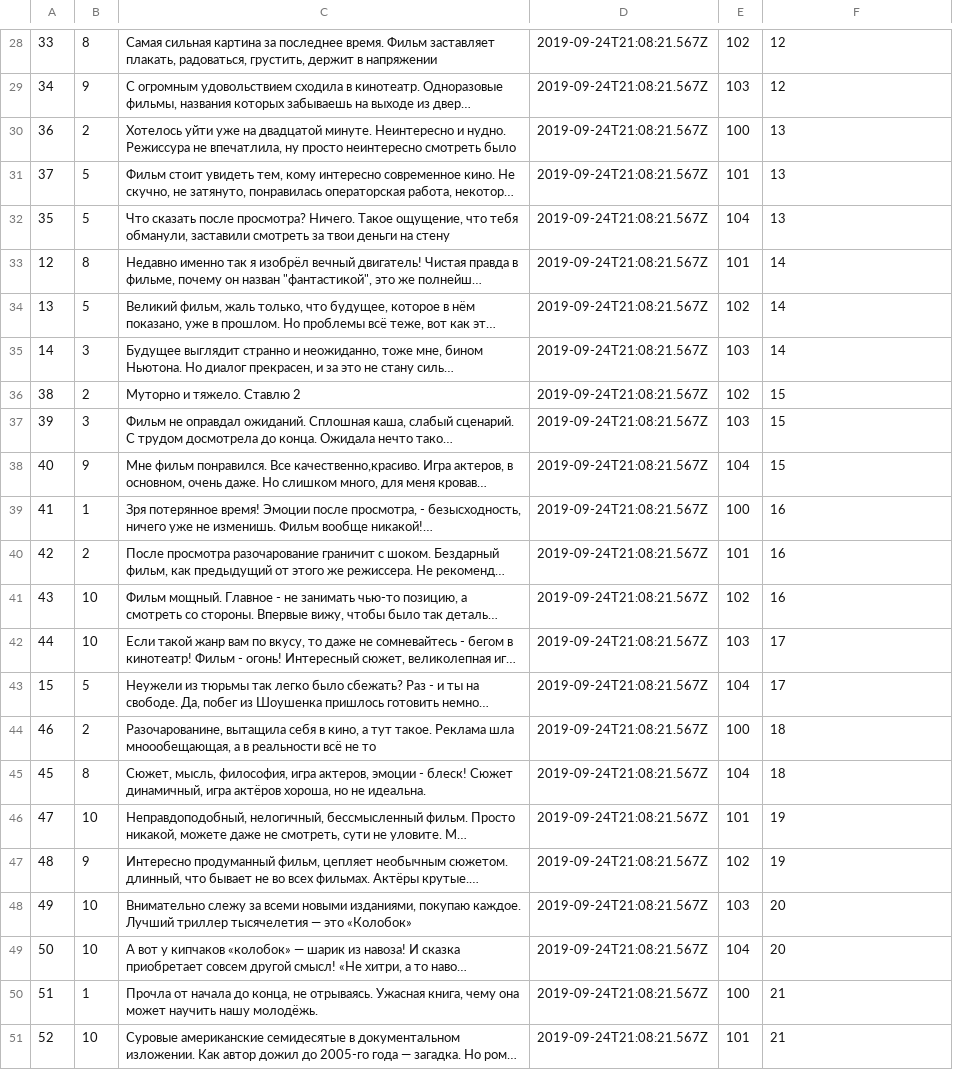
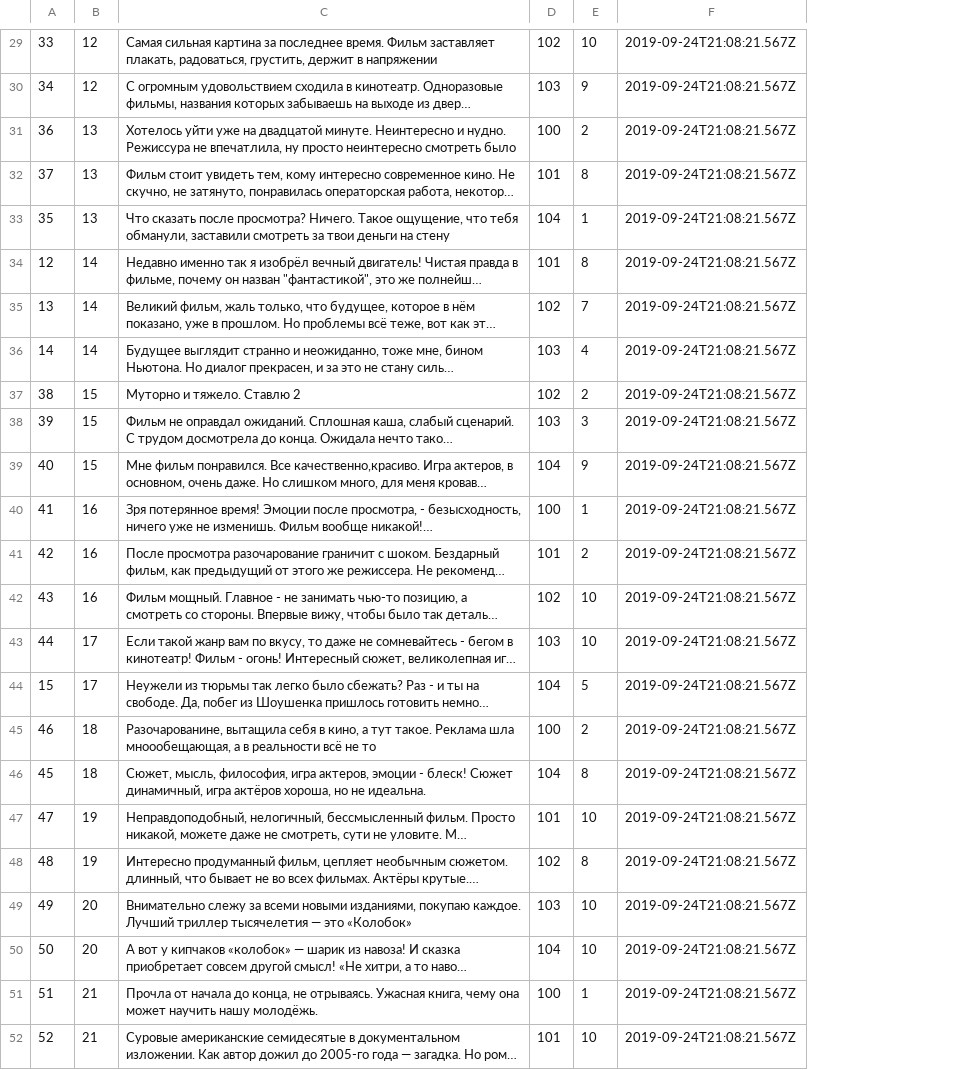
Before and after one commit to promodern4/api_yamdb, a CSV file: api_yamdb/static/data/review.csv, drawn as a sheet; only a part is shown, gaps mark what is left out; long unchanged cells end in …; removed rows and columns are numbered as before the commit, all else as after; the diff covers the shown part only; the diff names each change by its address in the sheet, - before the commit and + after, or states it on an @@ line.

```diff
--- a/api_yamdb/static/data/review.csv
+++ b/api_yamdb/static/data/review.csv
-column D, rows 28-51: all 2019-09-24T21:08:21.567Z
+column E, rows 29-52: 10 | 9 | 2 | 8 | 1 | 8 | 7 | 4 | 2 | 3 | 9 | 1 | 2 | 10 | 10 | 5 | 2 | 8 | 10 | 8 | 10 | 10 | 1 | 10
-B29: 8
+B29: 12
-F29:F30: 12
+F29:F30: 2019-09-24T21:08:21.567Z
-B30: 9
+B30: 12
-B31: 2
+B31: 13
-F31:F33: 13
+F31:F33: 2019-09-24T21:08:21.567Z
-B32:B33: 5
+B32:B33: 13
-B34: 8
+B34: 14
-F34:F36: 14
+F34:F36: 2019-09-24T21:08:21.567Z
-B35: 5
+B35: 14
-B36: 3
+B36: 14
-B37: 2
+B37: 15
-F37:F39: 15
+F37:F39: 2019-09-24T21:08:21.567Z
-B38: 3
+B38: 15
-B39: 9
+B39: 15
-B40: 1
+B40: 16
-F40:F42: 16
+F40:F42: 2019-09-24T21:08:21.567Z
-B41: 2
+B41: 16
-B42: 10
+B42: 16
-B43: 10
+B43: 17
-F43:F44: 17
+F43:F44: 2019-09-24T21:08:21.567Z
-B44: 5
+B44: 17
-B45: 2
+B45: 18
-F45:F46: 18
+F45:F46: 2019-09-24T21:08:21.567Z
-B46: 8
+B46: 18
-B47: 10
+B47: 19
-F47:F48: 19
+F47:F48: 2019-09-24T21:08:21.567Z
-B48: 9
+B48: 19
-B49:B50: 10
+B49:B50: 20
-F49:F50: 20
+F49:F50: 2019-09-24T21:08:21.567Z
-B51: 1
+B51: 21
-F51:F52: 21
+F51:F52: 2019-09-24T21:08:21.567Z
-B52: 10
+B52: 21
```
Also changed, not shown: 1 added row and 89 edited cells elsewhere in this file, api_yamdb/static/data/comments.csv, api_yamdb/static/data/titles.csv, 14 other files.
